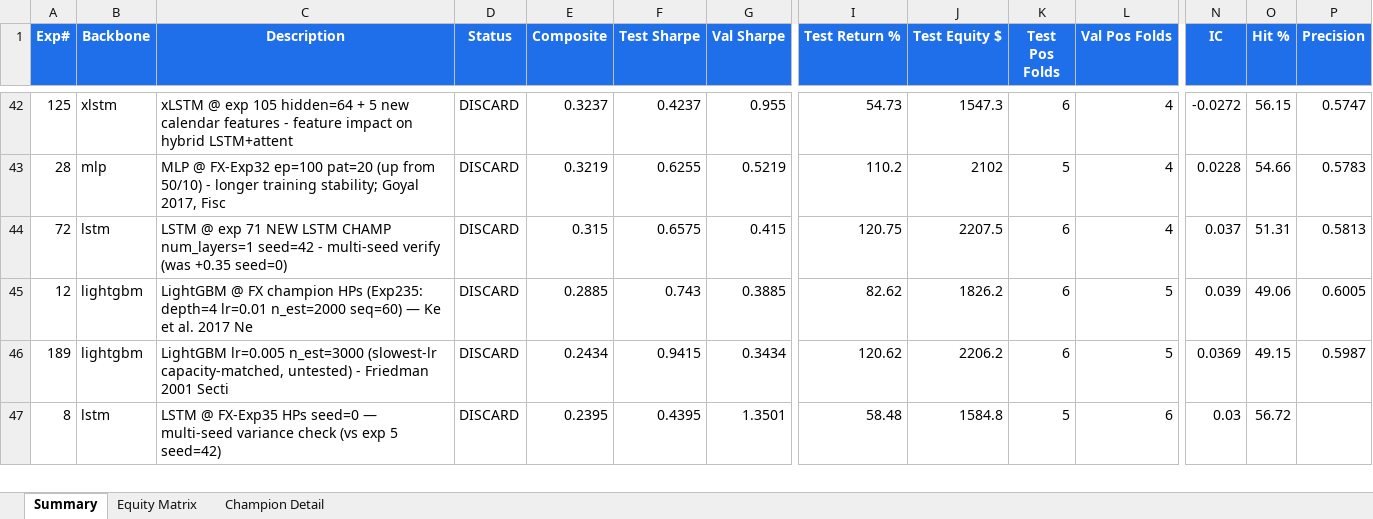
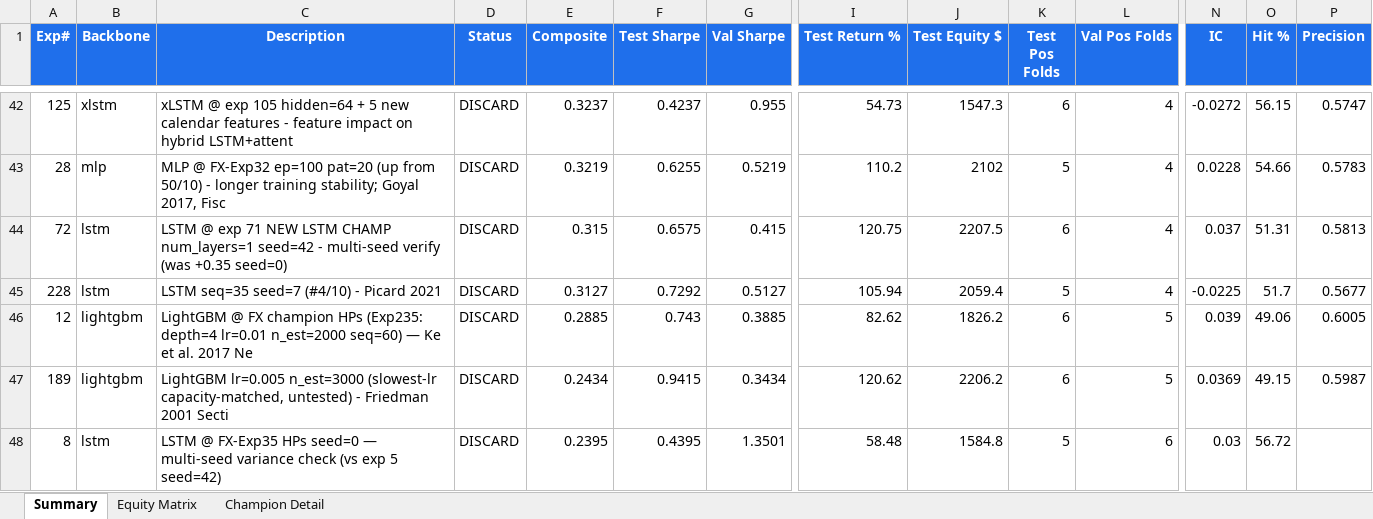
Before and after one commit to dlmastery/autoresearch, an Excel workbook: docs/index_stock_dashboard/autoresearch_equity.xlsx, sheet Summary, drawn as a sheet; only a part is shown, gaps mark what is left out; values as stored, in another font and other column widths than the file's, no borders; conditional formats not drawn; rows hold the shown columns only; the diff names each change by its address in the sheet, - before the commit and + after, or states it on an @@ line.

Commit message:
QQQ exp 228 LSTM seq=35 seed=7 +0.31; exp 229 seed=2024 #5/10

```diff
--- a/docs/index_stock_dashboard/autoresearch_equity.xlsx (sheet Summary)
+++ b/docs/index_stock_dashboard/autoresearch_equity.xlsx (sheet Summary)
+row 45: 228 | lstm | LSTM seq=35 seed=7 (#4/10) - Picard 2021 | DISCARD | 0.3127 | 0.7292 | 0.5127 | 105.94 | 2059.4 | 5 | 4 | -0.0225 | 51.7 | 0.5677
```
Also changed, not shown: sheet Equity Matrix, charts or pictures, 10 other files.
